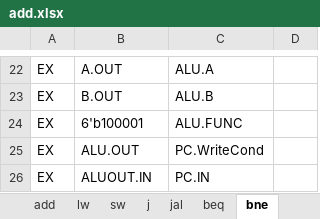
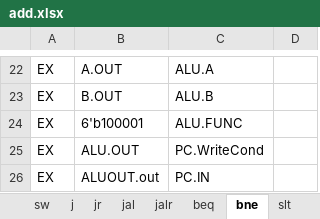
Before and after one commit to ccxx2c2/mips-multi-cycled-cpu, an Excel workbook: add.xlsx, sheet bne, drawn as a sheet; only a part is shown, gaps mark what is left out; values as stored, in another font and other column widths than the file's, no borders; the diff names each change by its address in the sheet, - before the commit and + after, or states it on an @@ line.

```diff
--- a/add.xlsx (sheet bne)
+++ b/add.xlsx (sheet bne)
+sheet tab: jr
+sheet tab: jalr
+sheet tab: slt
-B26: ALUOUT.IN
+B26: ALUOUT.out
```
Also changed, not shown: sheet mux, sheet Alu, sheet jal, sheet beq, 4 other files.
